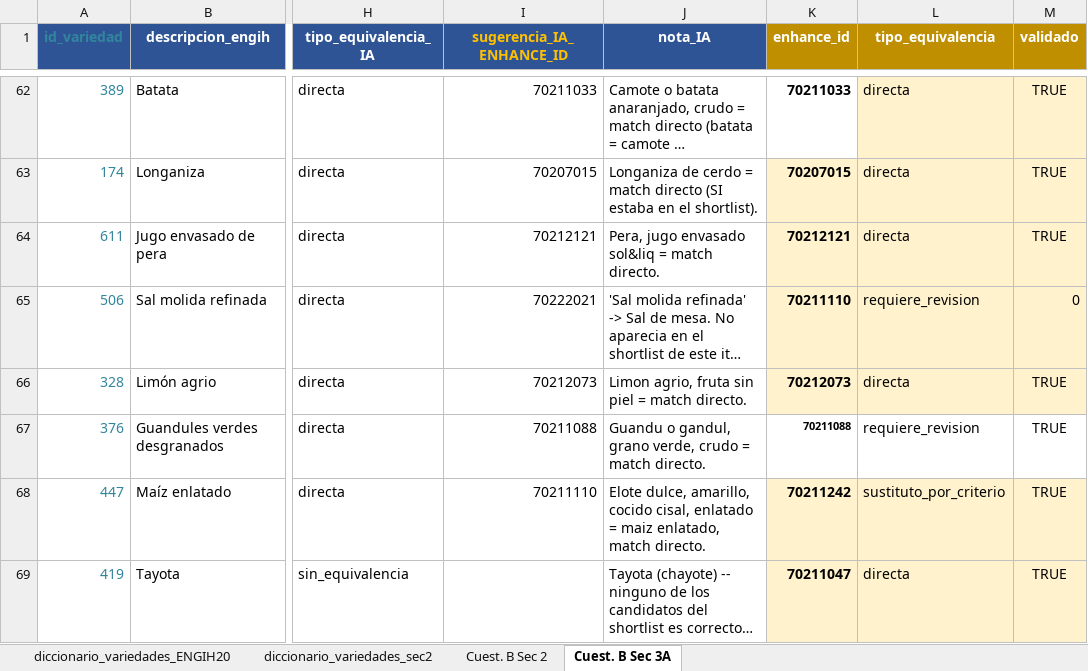
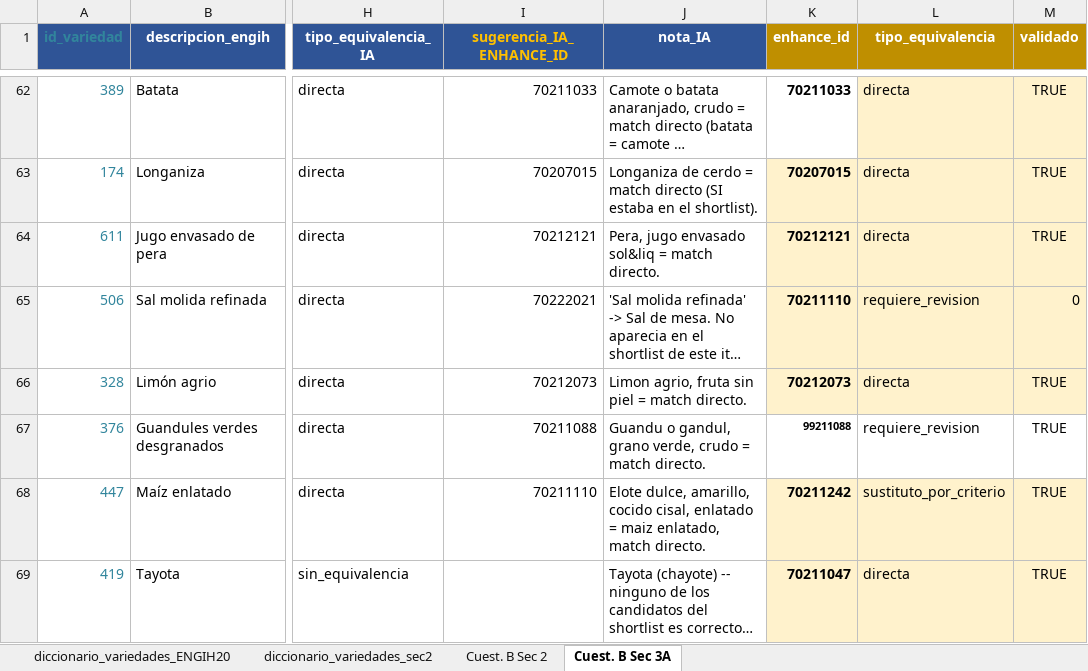
Before and after one commit to maicel1978/analisis_ENGIH2018, an Excel workbook: data/raw/crosswalk_tablas_composicion.xlsx, sheet Cuest. B Sec 3A, drawn as a sheet; only a part is shown, gaps mark what is left out; long unchanged cells end in …; values as stored, in another font and other column widths than the file's, no borders; conditional formats not drawn; the diff names each change by its address in the sheet, - before the commit and + after, or states it on an @@ line.

```diff
--- a/data/raw/crosswalk_tablas_composicion.xlsx (sheet Cuest. B Sec 3A)
+++ b/data/raw/crosswalk_tablas_composicion.xlsx (sheet Cuest. B Sec 3A)
-K67 (enhance_id): 70211088
+K67 (enhance_id): 99211088
```
Also changed, not shown: data/raw/food_composition_INCAP.xlsx, 1 other file.
